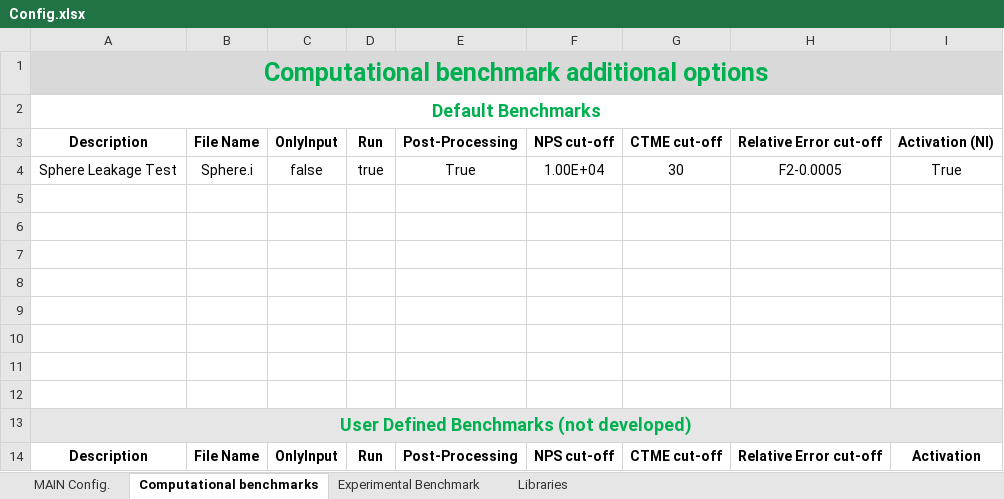
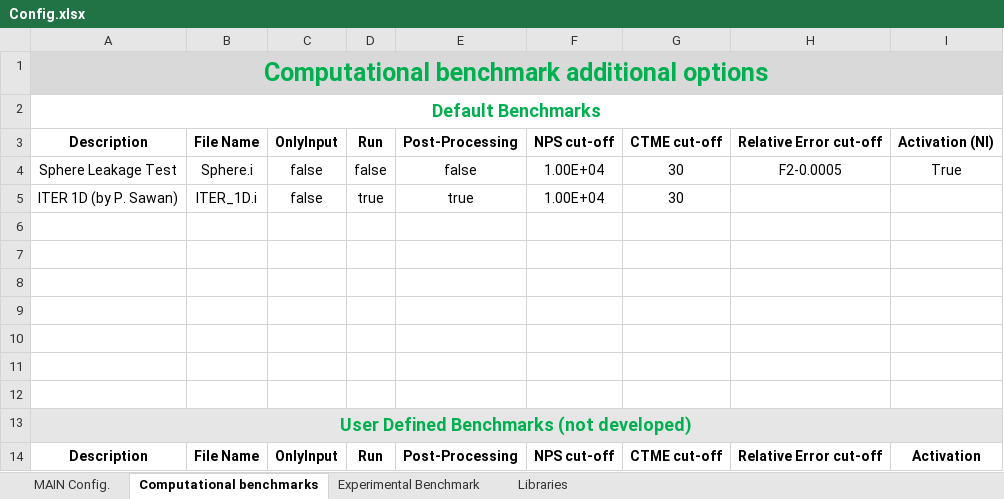
Before and after one commit to JADE-V-V/JADE, an Excel workbook: Config.xlsx, sheet Computational benchmarks, drawn as a sheet; values as stored, in another font and other column widths than the file's, no borders; the diff names each change by its address in the sheet, - before the commit and + after, or states it on an @@ line.

Commit message:
general benchmark run
Implementation of general benchmark run + bugs fixing

```diff
--- a/Config.xlsx (sheet Computational benchmarks)
+++ b/Config.xlsx (sheet Computational benchmarks)
-D4: true
+D4: false
-E4: True
+E4: false
-row 5: (empty)
+row 5: ITER 1D (by P. Sawan) | ITER_1D.i | false | true | true | 1.00E+04 | 30
```
Also changed, not shown: 6 other files.
